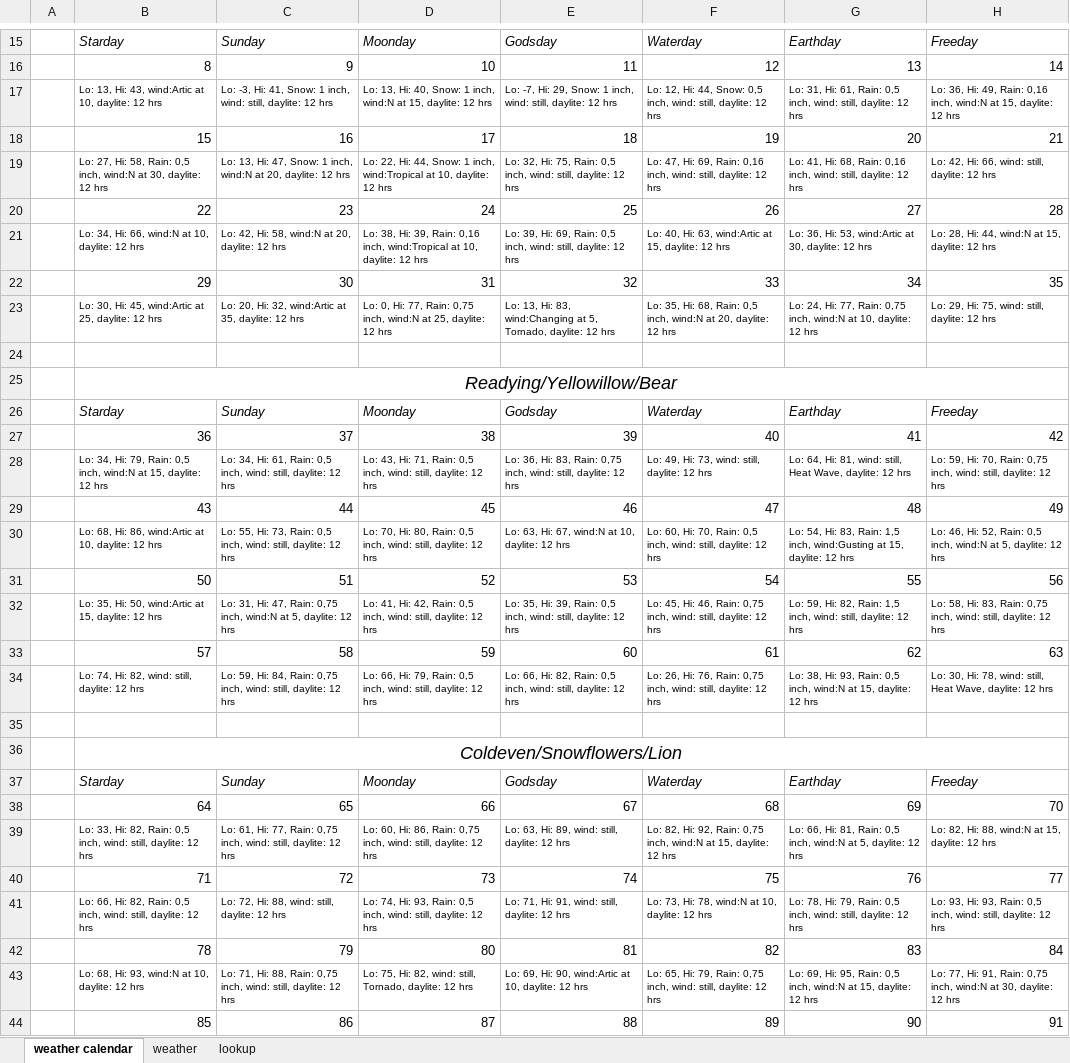
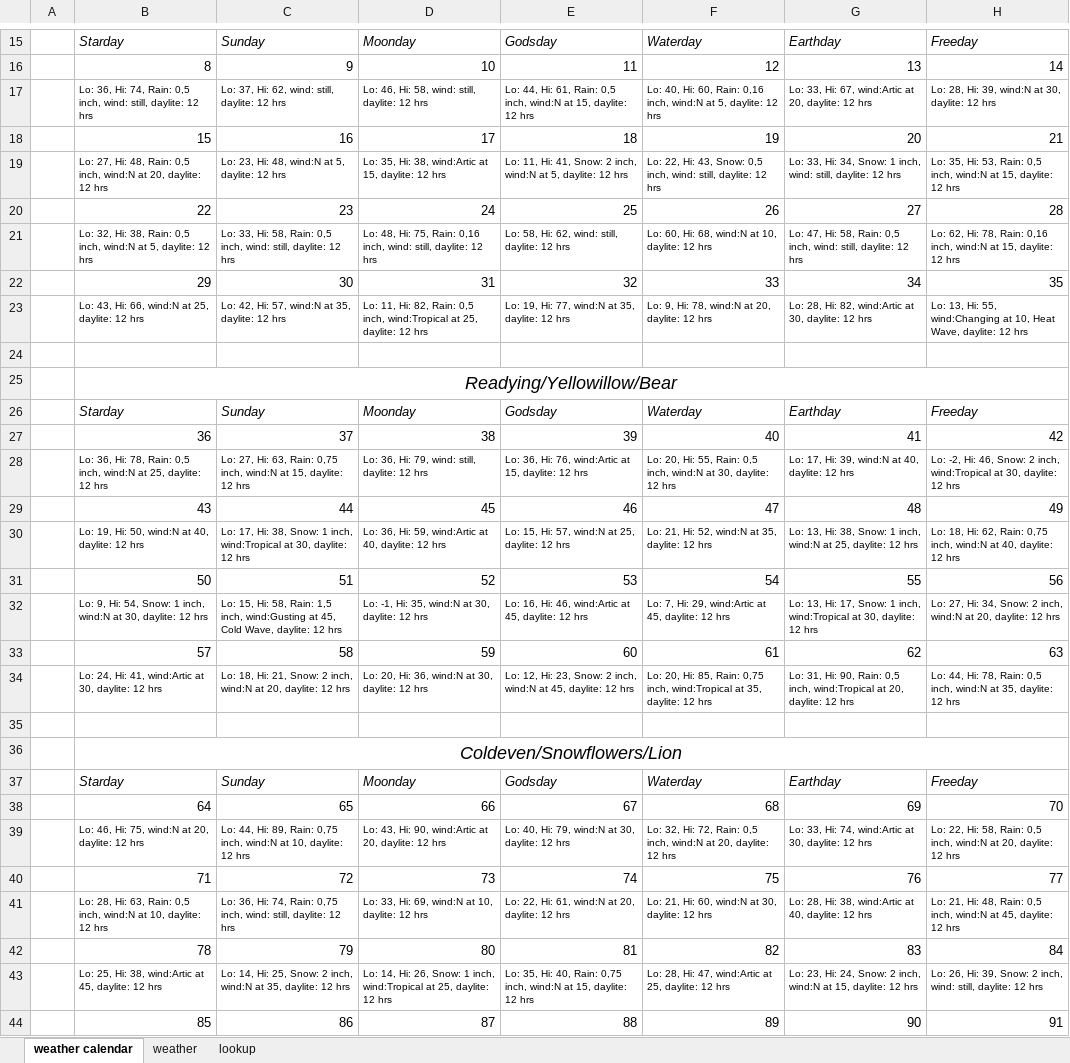
Before and after one commit to Tabmokiray/Age-of-Worms, an Excel workbook: Greyhawk Calendar.xlsx, sheet weather calendar, drawn as a sheet; only a part is shown, gaps mark what is left out; values as stored, in another font and other column widths than the file's, no borders; removed rows and columns are numbered as before the commit, all else as after; the diff covers the shown part only; the diff names each change by its address in the sheet, - before the commit and + after, or states it on an @@ line.

```diff
--- a/Greyhawk Calendar.xlsx (sheet weather calendar)
+++ b/Greyhawk Calendar.xlsx (sheet weather calendar)
-row 17:  | Lo: 13, Hi: 43, wind:Artic at 10, daylite: 12 hrs | Lo: -3, Hi: 41, Snow: 1 inch, wind: still, daylite: 12 hrs | Lo: 13, Hi: 40, Snow: 1 inch, wind:N at 15, daylite: 12 hrs | Lo: -7, Hi: 29, Snow: 1 inch, wind: still, daylite: 12 hrs | Lo: 12, Hi: 44, Snow: 0,5 inch, wind: still, daylite: 12 hrs | Lo: 31, Hi: 61, Rain: 0,5 inch, wind: still, daylite: 12 hrs | Lo: 36, Hi: 49, Rain: 0,16 inch, wind:N at 15, daylite: 12 hrs
+row 17:  | Lo: 36, Hi: 74, Rain: 0,5 inch, wind: still, daylite: 12 hrs | Lo: 37, Hi: 62, wind: still, daylite: 12 hrs | Lo: 46, Hi: 58, wind: still, daylite: 12 hrs | Lo: 44, Hi: 61, Rain: 0,5 inch, wind:N at 15, daylite: 12 hrs | Lo: 40, Hi: 60, Rain: 0,16 inch, wind:N at 5, daylite: 12 hrs | Lo: 33, Hi: 67, wind:Artic at 20, daylite: 12 hrs | Lo: 28, Hi: 39, wind:N at 30, daylite: 12 hrs
-row 19:  | Lo: 27, Hi: 58, Rain: 0,5 inch, wind:N at 30, daylite: 12 hrs | Lo: 13, Hi: 47, Snow: 1 inch, wind:N at 20, daylite: 12 hrs | Lo: 22, Hi: 44, Snow: 1 inch, wind:Tropical at 10, daylite: 12 hrs | Lo: 32, Hi: 75, Rain: 0,5 inch, wind: still, daylite: 12 hrs | Lo: 47, Hi: 69, Rain: 0,16 inch, wind: still, daylite: 12 hrs | Lo: 41, Hi: 68, Rain: 0,16 inch, wind: still, daylite: 12 hrs | Lo: 42, Hi: 66, wind: still, daylite: 12 hrs
+row 19:  | Lo: 27, Hi: 48, Rain: 0,5 inch, wind:N at 20, daylite: 12 hrs | Lo: 23, Hi: 48, wind:N at 5, daylite: 12 hrs | Lo: 35, Hi: 38, wind:Artic at 15, daylite: 12 hrs | Lo: 11, Hi: 41, Snow: 2 inch, wind:N at 5, daylite: 12 hrs | Lo: 22, Hi: 43, Snow: 0,5 inch, wind: still, daylite: 12 hrs | Lo: 33, Hi: 34, Snow: 1 inch, wind: still, daylite: 12 hrs | Lo: 35, Hi: 53, Rain: 0,5 inch, wind:N at 15, daylite: 12 hrs
-row 21:  | Lo: 34, Hi: 66, wind:N at 10, daylite: 12 hrs | Lo: 42, Hi: 58, wind:N at 20, daylite: 12 hrs | Lo: 38, Hi: 39, Rain: 0,16 inch, wind:Tropical at 10, daylite: 12 hrs | Lo: 39, Hi: 69, Rain: 0,5 inch, wind: still, daylite: 12 hrs | Lo: 40, Hi: 63, wind:Artic at 15, daylite: 12 hrs | Lo: 36, Hi: 53, wind:Artic at 30, daylite: 12 hrs | Lo: 28, Hi: 44, wind:N at 15, daylite: 12 hrs
+row 21:  | Lo: 32, Hi: 38, Rain: 0,5 inch, wind:N at 5, daylite: 12 hrs | Lo: 33, Hi: 58, Rain: 0,5 inch, wind: still, daylite: 12 hrs | Lo: 48, Hi: 75, Rain: 0,16 inch, wind: still, daylite: 12 hrs | Lo: 58, Hi: 62, wind: still, daylite: 12 hrs | Lo: 60, Hi: 68, wind:N at 10, daylite: 12 hrs | Lo: 47, Hi: 58, Rain: 0,5 inch, wind: still, daylite: 12 hrs | Lo: 62, Hi: 78, Rain: 0,16 inch, wind:N at 15, daylite: 12 hrs
-row 23:  | Lo: 30, Hi: 45, wind:Artic at 25, daylite: 12 hrs | Lo: 20, Hi: 32, wind:Artic at 35, daylite: 12 hrs | Lo: 0, Hi: 77, Rain: 0,75 inch, wind:N at 25, daylite: 12 hrs | Lo: 13, Hi: 83, wind:Changing at 5, Tornado, daylite: 12 hrs | Lo: 35, Hi: 68, Rain: 0,5 inch, wind:N at 20, daylite: 12 hrs | Lo: 24, Hi: 77, Rain: 0,75 inch, wind:N at 10, daylite: 12 hrs | Lo: 29, Hi: 75, wind: still, daylite: 12 hrs
+row 23:  | Lo: 43, Hi: 66, wind:N at 25, daylite: 12 hrs | Lo: 42, Hi: 57, wind:N at 35, daylite: 12 hrs | Lo: 11, Hi: 82, Rain: 0,5 inch, wind:Tropical at 25, daylite: 12 hrs | Lo: 19, Hi: 77, wind:N at 35, daylite: 12 hrs | Lo: 9, Hi: 78, wind:N at 20, daylite: 12 hrs | Lo: 28, Hi: 82, wind:Artic at 30, daylite: 12 hrs | Lo: 13, Hi: 55, wind:Changing at 10, Heat Wave, daylite: 12 hrs
-row 28:  | Lo: 34, Hi: 79, Rain: 0,5 inch, wind:N at 15, daylite: 12 hrs | Lo: 34, Hi: 61, Rain: 0,5 inch, wind: still, daylite: 12 hrs | Lo: 43, Hi: 71, Rain: 0,5 inch, wind: still, daylite: 12 hrs | Lo: 36, Hi: 83, Rain: 0,75 inch, wind: still, daylite: 12 hrs | Lo: 49, Hi: 73, wind: still, daylite: 12 hrs | Lo: 64, Hi: 81, wind: still, Heat Wave, daylite: 12 hrs | Lo: 59, Hi: 70, Rain: 0,75 inch, wind: still, daylite: 12 hrs
+row 28:  | Lo: 36, Hi: 78, Rain: 0,5 inch, wind:N at 25, daylite: 12 hrs | Lo: 27, Hi: 63, Rain: 0,75 inch, wind:N at 15, daylite: 12 hrs | Lo: 36, Hi: 79, wind: still, daylite: 12 hrs | Lo: 36, Hi: 76, wind:Artic at 15, daylite: 12 hrs | Lo: 20, Hi: 55, Rain: 0,5 inch, wind:N at 30, daylite: 12 hrs | Lo: 17, Hi: 39, wind:N at 40, daylite: 12 hrs | Lo: -2, Hi: 46, Snow: 2 inch, wind:Tropical at 30, daylite: 12 hrs
-row 30:  | Lo: 68, Hi: 86, wind:Artic at 10, daylite: 12 hrs | Lo: 55, Hi: 73, Rain: 0,5 inch, wind: still, daylite: 12 hrs | Lo: 70, Hi: 80, Rain: 0,5 inch, wind: still, daylite: 12 hrs | Lo: 63, Hi: 67, wind:N at 10, daylite: 12 hrs | Lo: 60, Hi: 70, Rain: 0,5 inch, wind: still, daylite: 12 hrs | Lo: 54, Hi: 83, Rain: 1,5 inch, wind:Gusting at 15, daylite: 12 hrs | Lo: 46, Hi: 52, Rain: 0,5 inch, wind:N at 5, daylite: 12 hrs
+row 30:  | Lo: 19, Hi: 50, wind:N at 40, daylite: 12 hrs | Lo: 17, Hi: 38, Snow: 1 inch, wind:Tropical at 30, daylite: 12 hrs | Lo: 36, Hi: 59, wind:Artic at 40, daylite: 12 hrs | Lo: 15, Hi: 57, wind:N at 25, daylite: 12 hrs | Lo: 21, Hi: 52, wind:N at 35, daylite: 12 hrs | Lo: 13, Hi: 38, Snow: 1 inch, wind:N at 25, daylite: 12 hrs | Lo: 18, Hi: 62, Rain: 0,75 inch, wind:N at 40, daylite: 12 hrs
-row 32:  | Lo: 35, Hi: 50, wind:Artic at 15, daylite: 12 hrs | Lo: 31, Hi: 47, Rain: 0,75 inch, wind:N at 5, daylite: 12 hrs | Lo: 41, Hi: 42, Rain: 0,5 inch, wind: still, daylite: 12 hrs | Lo: 35, Hi: 39, Rain: 0,5 inch, wind: still, daylite: 12 hrs | Lo: 45, Hi: 46, Rain: 0,75 inch, wind: still, daylite: 12 hrs | Lo: 59, Hi: 82, Rain: 1,5 inch, wind: still, daylite: 12 hrs | Lo: 58, Hi: 83, Rain: 0,75 inch, wind: still, daylite: 12 hrs
+row 32:  | Lo: 9, Hi: 54, Snow: 1 inch, wind:N at 30, daylite: 12 hrs | Lo: 15, Hi: 58, Rain: 1,5 inch, wind:Gusting at 45, Cold Wave, daylite: 12 hrs | Lo: -1, Hi: 35, wind:N at 30, daylite: 12 hrs | Lo: 16, Hi: 46, wind:Artic at 45, daylite: 12 hrs | Lo: 7, Hi: 29, wind:Artic at 45, daylite: 12 hrs | Lo: 13, Hi: 17, Snow: 1 inch, wind:Tropical at 30, daylite: 12 hrs | Lo: 27, Hi: 34, Snow: 2 inch, wind:N at 20, daylite: 12 hrs
-row 34:  | Lo: 74, Hi: 82, wind: still, daylite: 12 hrs | Lo: 59, Hi: 84, Rain: 0,75 inch, wind: still, daylite: 12 hrs | Lo: 66, Hi: 79, Rain: 0,5 inch, wind: still, daylite: 12 hrs | Lo: 66, Hi: 82, Rain: 0,5 inch, wind: still, daylite: 12 hrs | Lo: 26, Hi: 76, Rain: 0,75 inch, wind: still, daylite: 12 hrs | Lo: 38, Hi: 93, Rain: 0,5 inch, wind:N at 15, daylite: 12 hrs | Lo: 30, Hi: 78, wind: still, Heat Wave, daylite: 12 hrs
+row 34:  | Lo: 24, Hi: 41, wind:Artic at 30, daylite: 12 hrs | Lo: 18, Hi: 21, Snow: 2 inch, wind:N at 20, daylite: 12 hrs | Lo: 20, Hi: 36, wind:N at 30, daylite: 12 hrs | Lo: 12, Hi: 23, Snow: 2 inch, wind:N at 45, daylite: 12 hrs | Lo: 20, Hi: 85, Rain: 0,75 inch, wind:Tropical at 35, daylite: 12 hrs | Lo: 31, Hi: 90, Rain: 0,5 inch, wind:Tropical at 20, daylite: 12 hrs | Lo: 44, Hi: 78, Rain: 0,5 inch, wind:N at 35, daylite: 12 hrs
-row 39:  | Lo: 33, Hi: 82, Rain: 0,5 inch, wind: still, daylite: 12 hrs | Lo: 61, Hi: 77, Rain: 0,75 inch, wind: still, daylite: 12 hrs | Lo: 60, Hi: 86, Rain: 0,75 inch, wind: still, daylite: 12 hrs | Lo: 63, Hi: 89, wind: still, daylite: 12 hrs | Lo: 82, Hi: 92, Rain: 0,75 inch, wind:N at 15, daylite: 12 hrs | Lo: 66, Hi: 81, Rain: 0,5 inch, wind:N at 5, daylite: 12 hrs | Lo: 82, Hi: 88, wind:N at 15, daylite: 12 hrs
+row 39:  | Lo: 46, Hi: 75, wind:N at 20, daylite: 12 hrs | Lo: 44, Hi: 89, Rain: 0,75 inch, wind:N at 10, daylite: 12 hrs | Lo: 43, Hi: 90, wind:Artic at 20, daylite: 12 hrs | Lo: 40, Hi: 79, wind:N at 30, daylite: 12 hrs | Lo: 32, Hi: 72, Rain: 0,5 inch, wind:N at 20, daylite: 12 hrs | Lo: 33, Hi: 74, wind:Artic at 30, daylite: 12 hrs | Lo: 22, Hi: 58, Rain: 0,5 inch, wind:N at 20, daylite: 12 hrs
-row 41:  | Lo: 66, Hi: 82, Rain: 0,5 inch, wind: still, daylite: 12 hrs | Lo: 72, Hi: 88, wind: still, daylite: 12 hrs | Lo: 74, Hi: 93, Rain: 0,5 inch, wind: still, daylite: 12 hrs | Lo: 71, Hi: 91, wind: still, daylite: 12 hrs | Lo: 73, Hi: 78, wind:N at 10, daylite: 12 hrs | Lo: 78, Hi: 79, Rain: 0,5 inch, wind: still, daylite: 12 hrs | Lo: 93, Hi: 93, Rain: 0,5 inch, wind: still, daylite: 12 hrs
+row 41:  | Lo: 28, Hi: 63, Rain: 0,5 inch, wind:N at 10, daylite: 12 hrs | Lo: 36, Hi: 74, Rain: 0,75 inch, wind: still, daylite: 12 hrs | Lo: 33, Hi: 69, wind:N at 10, daylite: 12 hrs | Lo: 22, Hi: 61, wind:N at 20, daylite: 12 hrs | Lo: 21, Hi: 60, wind:N at 30, daylite: 12 hrs | Lo: 28, Hi: 38, wind:Artic at 40, daylite: 12 hrs | Lo: 21, Hi: 48, Rain: 0,5 inch, wind:N at 45, daylite: 12 hrs
-row 43:  | Lo: 68, Hi: 93, wind:N at 10, daylite: 12 hrs | Lo: 71, Hi: 88, Rain: 0,75 inch, wind: still, daylite: 12 hrs | Lo: 75, Hi: 82, wind: still, Tornado, daylite: 12 hrs | Lo: 69, Hi: 90, wind:Artic at 10, daylite: 12 hrs | Lo: 65, Hi: 79, Rain: 0,75 inch, wind: still, daylite: 12 hrs | Lo: 69, Hi: 95, Rain: 0,5 inch, wind:N at 15, daylite: 12 hrs | Lo: 77, Hi: 91, Rain: 0,75 inch, wind:N at 30, daylite: 12 hrs
+row 43:  | Lo: 25, Hi: 38, wind:Artic at 45, daylite: 12 hrs | Lo: 14, Hi: 25, Snow: 2 inch, wind:N at 35, daylite: 12 hrs | Lo: 14, Hi: 26, Snow: 1 inch, wind:Tropical at 25, daylite: 12 hrs | Lo: 35, Hi: 40, Rain: 0,75 inch, wind:N at 15, daylite: 12 hrs | Lo: 28, Hi: 47, wind:Artic at 25, daylite: 12 hrs | Lo: 23, Hi: 24, Snow: 2 inch, wind:N at 15, daylite: 12 hrs | Lo: 26, Hi: 39, Snow: 2 inch, wind: still, daylite: 12 hrs
```
Also changed, not shown: 32 added rows, 32 removed rows, 63 edited cells and cell formats elsewhere in this sheet, sheet weather, 3 other files.
